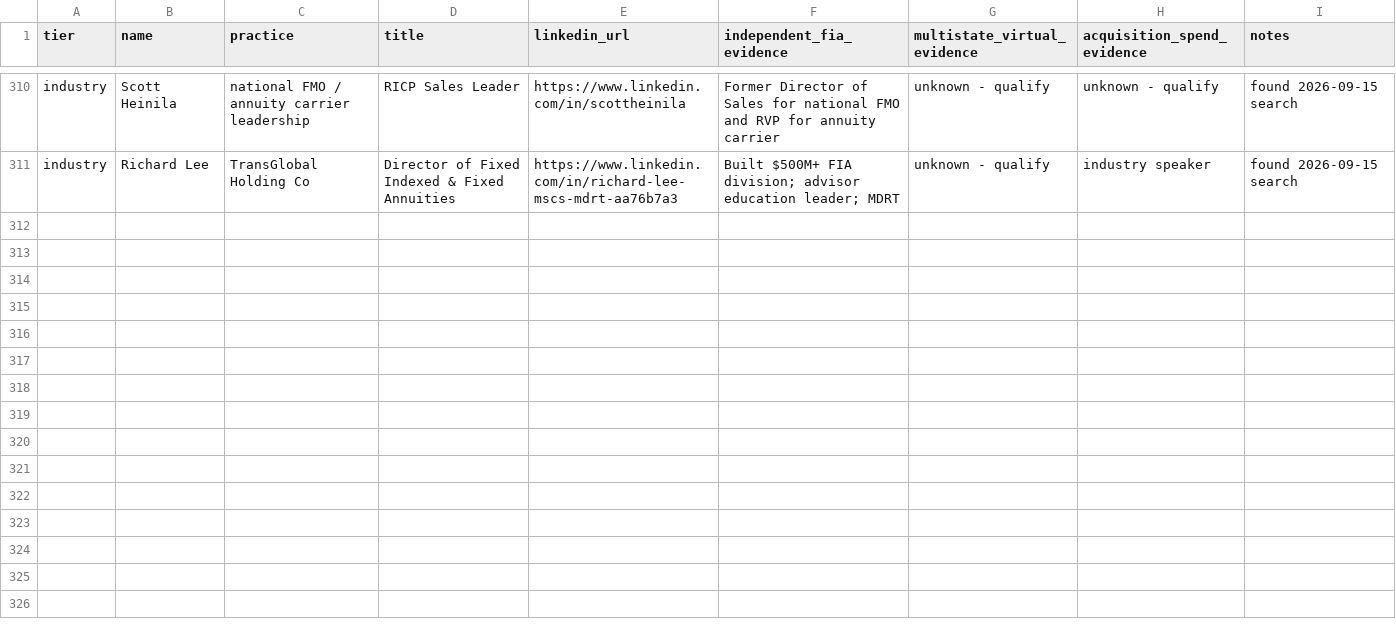
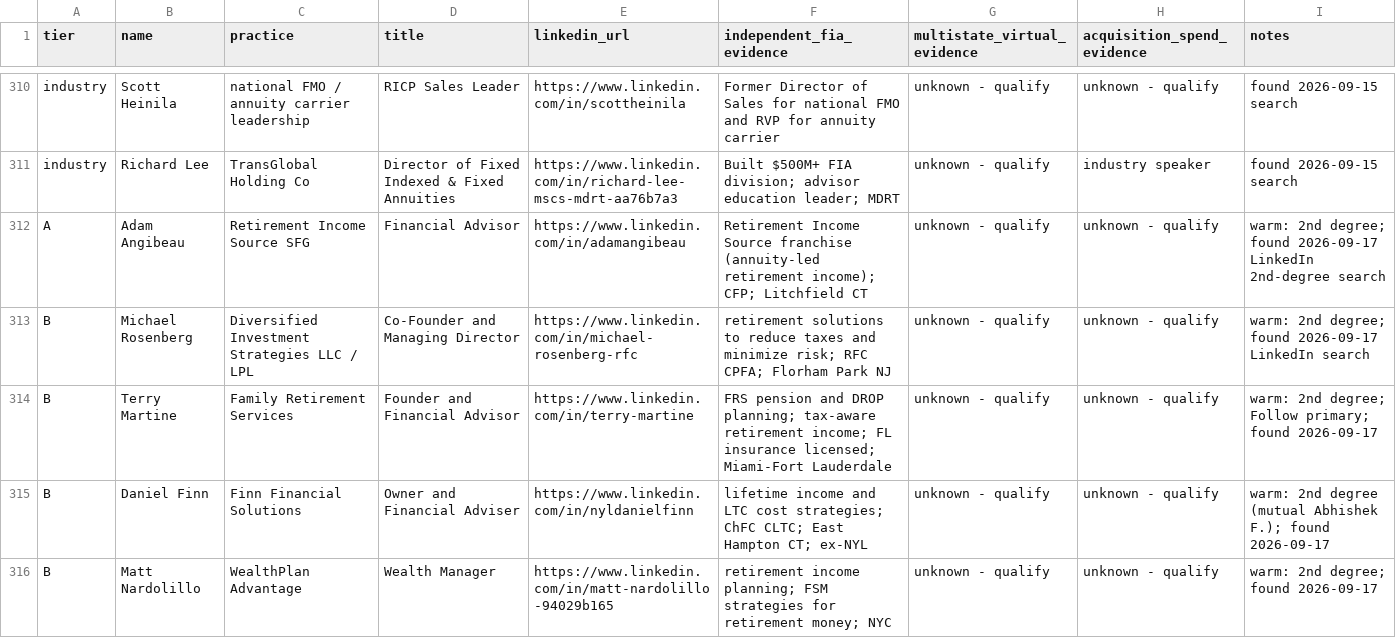
Before and after one commit to varunsathyanarayanan-1515/Outreach, a CSV file: context_docs/annuity/annuity-advisors.csv, drawn as a sheet; only a part is shown, gaps mark what is left out; the diff covers the shown part only.

```diff
--- a/context_docs/annuity/annuity-advisors.csv
+++ b/context_docs/annuity/annuity-advisors.csv
@@ -311 +311,6 @@ industry,Scott Heinila,national FMO / annuity carrier leadership,RICP Sales Lead
 industry,Richard Lee,TransGlobal Holding Co,Director of Fixed Indexed & Fixed Annuities,https://www.linkedin.com/in/richard-lee-mscs-mdrt-aa76b7a3,Built $500M+ FIA division; advisor education leader; MDRT,unknown - qualify,industry speaker,found 2026-09-15 search
+A,Adam Angibeau,Retirement Income Source SFG,Financial Advisor,https://www.linkedin.com/in/adamangibeau,Retirement Income Source franchise (annuity-led retirement income); CFP; Litchfield CT,unknown - qualify,unknown - qualify,warm: 2nd degree; found 2026-09-17 LinkedIn 2nd-degree search
+B,Michael Rosenberg,Diversified Investment Strategies LLC / LPL,Co-Founder and Managing Director,https://www.linkedin.com/in/michael-rosenberg-rfc,retirement solutions to reduce taxes and minimize risk; RFC CPFA; Florham Park NJ,unknown - qualify,unknown - qualify,warm: 2nd degree; found 2026-09-17 LinkedIn search
+B,Terry Martine,Family Retirement Services,Founder and Financial Advisor,https://www.linkedin.com/in/terry-martine,FRS pension and DROP planning; tax-aware retirement income; FL insurance licensed; Miami-Fort Lauderdale,unknown - qualify,unknown - qualify,warm: 2nd degree; Follow primary; found 2026-09-17
+B,Daniel Finn,Finn Financial Solutions,Owner and Financial Adviser,https://www.linkedin.com/in/nyldanielfinn,lifetime income and LTC cost strategies; ChFC CLTC; East Hampton CT; ex-NYL,unknown - qualify,unknown - qualify,warm: 2nd degree (mutual Abhishek F.); found 2026-09-17
+B,Matt Nardolillo,WealthPlan Advantage,Wealth Manager,https://www.linkedin.com/in/matt-nardolillo-94029b165,retirement income planning; FSM strategies for retirement money; NYC,unknown - qualify,unknown - qualify,warm: 2nd degree; found 2026-09-17
```
Also changed, not shown: 14 added rows elsewhere in this file, 3 other files.
